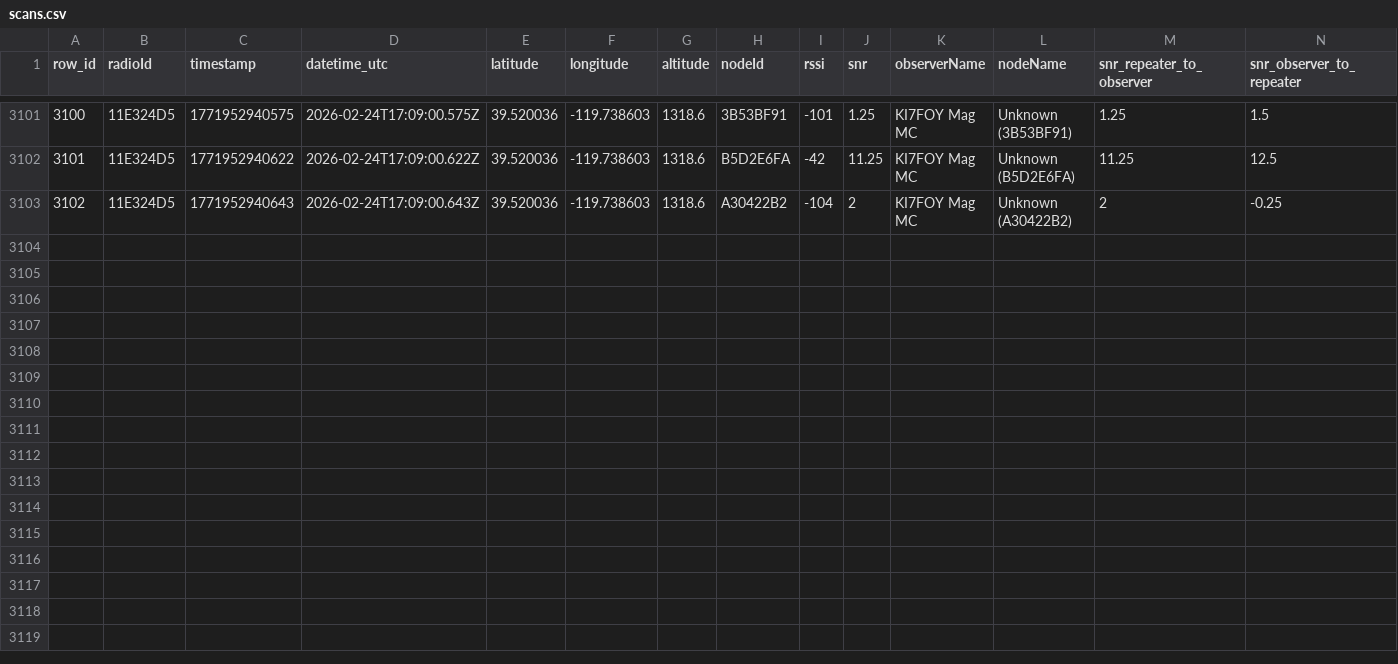
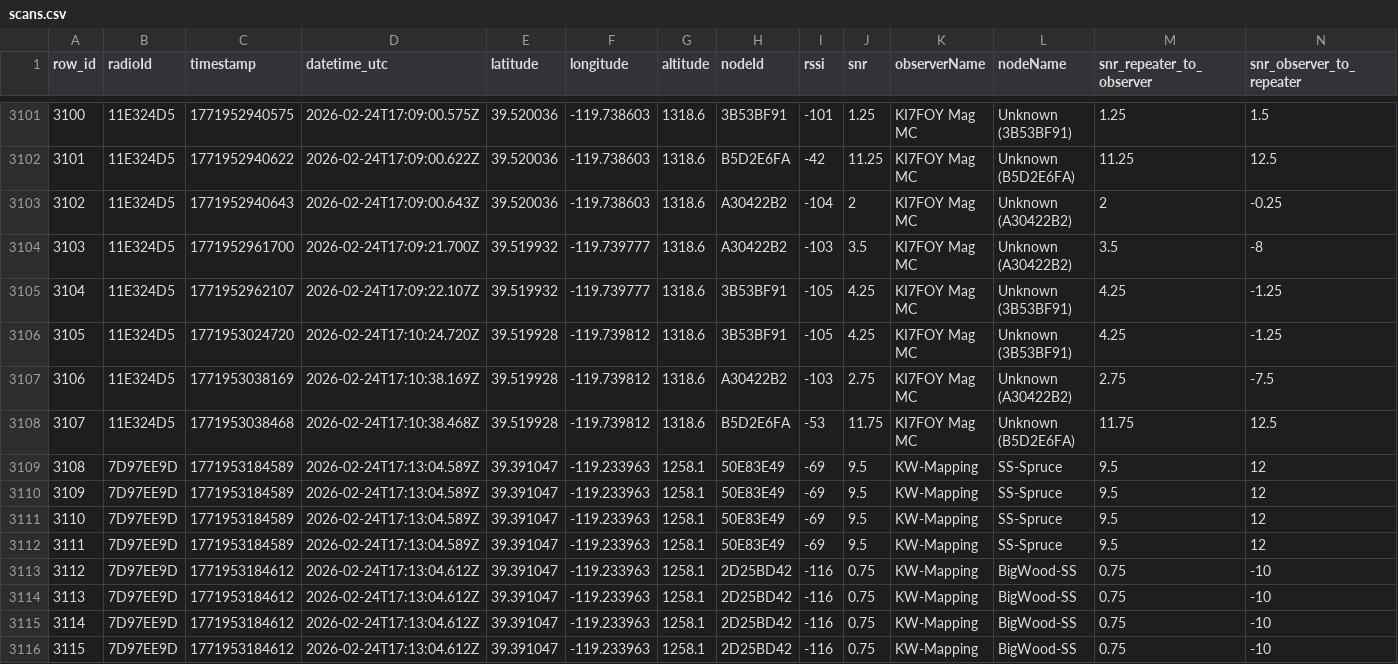
Before and after one commit to just-stuff-tm/mesh-data, a CSV file: scans.csv, drawn as a sheet; only a part is shown, gaps mark what is left out; the diff names each change by its address in the sheet, - before the commit and + after, or states it on an @@ line.

Commit message:
Append 13 rows from 20 scans (3 radios) to scans.csv

```diff
--- a/scans.csv
+++ b/scans.csv
+row 3104: 3103 | 11E324D5 | 1771952961700 | 2026-02-24T17:09:21.700Z | 39.519932 | -119.739777 | 1318.6 | A30422B2 | -103 | 3.5 | KI7FOY Mag MC | Unknown (A30422B2) | 3.5 | -8
+row 3105: 3104 | 11E324D5 | 1771952962107 | 2026-02-24T17:09:22.107Z | 39.519932 | -119.739777 | 1318.6 | 3B53BF91 | -105 | 4.25 | KI7FOY Mag MC | Unknown (3B53BF91) | 4.25 | -1.25
+row 3106: 3105 | 11E324D5 | 1771953024720 | 2026-02-24T17:10:24.720Z | 39.519928 | -119.739812 | 1318.6 | 3B53BF91 | -105 | 4.25 | KI7FOY Mag MC | Unknown (3B53BF91) | 4.25 | -1.25
+row 3107: 3106 | 11E324D5 | 1771953038169 | 2026-02-24T17:10:38.169Z | 39.519928 | -119.739812 | 1318.6 | A30422B2 | -103 | 2.75 | KI7FOY Mag MC | Unknown (A30422B2) | 2.75 | -7.5
+row 3108: 3107 | 11E324D5 | 1771953038468 | 2026-02-24T17:10:38.468Z | 39.519928 | -119.739812 | 1318.6 | B5D2E6FA | -53 | 11.75 | KI7FOY Mag MC | Unknown (B5D2E6FA) | 11.75 | 12.5
+row 3109: 3108 | 7D97EE9D | 1771953184589 | 2026-02-24T17:13:04.589Z | 39.391047 | -119.233963 | 1258.1 | 50E83E49 | -69 | 9.5 | KW-Mapping | SS-Spruce | 9.5 | 12
+row 3110: 3109 | 7D97EE9D | 1771953184589 | 2026-02-24T17:13:04.589Z | 39.391047 | -119.233963 | 1258.1 | 50E83E49 | -69 | 9.5 | KW-Mapping | SS-Spruce | 9.5 | 12
+row 3111: 3110 | 7D97EE9D | 1771953184589 | 2026-02-24T17:13:04.589Z | 39.391047 | -119.233963 | 1258.1 | 50E83E49 | -69 | 9.5 | KW-Mapping | SS-Spruce | 9.5 | 12
+row 3112: 3111 | 7D97EE9D | 1771953184589 | 2026-02-24T17:13:04.589Z | 39.391047 | -119.233963 | 1258.1 | 50E83E49 | -69 | 9.5 | KW-Mapping | SS-Spruce | 9.5 | 12
+row 3113: 3112 | 7D97EE9D | 1771953184612 | 2026-02-24T17:13:04.612Z | 39.391047 | -119.233963 | 1258.1 | 2D25BD42 | -116 | 0.75 | KW-Mapping | BigWood-SS | 0.75 | -10
+row 3114: 3113 | 7D97EE9D | 1771953184612 | 2026-02-24T17:13:04.612Z | 39.391047 | -119.233963 | 1258.1 | 2D25BD42 | -116 | 0.75 | KW-Mapping | BigWood-SS | 0.75 | -10
+row 3115: 3114 | 7D97EE9D | 1771953184612 | 2026-02-24T17:13:04.612Z | 39.391047 | -119.233963 | 1258.1 | 2D25BD42 | -116 | 0.75 | KW-Mapping | BigWood-SS | 0.75 | -10
+row 3116: 3115 | 7D97EE9D | 1771953184612 | 2026-02-24T17:13:04.612Z | 39.391047 | -119.233963 | 1258.1 | 2D25BD42 | -116 | 0.75 | KW-Mapping | BigWood-SS | 0.75 | -10
```
